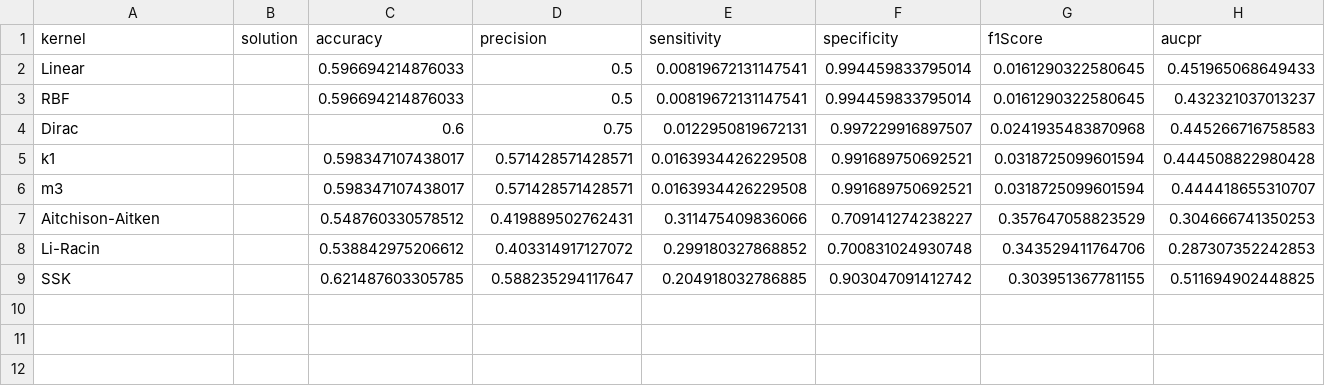
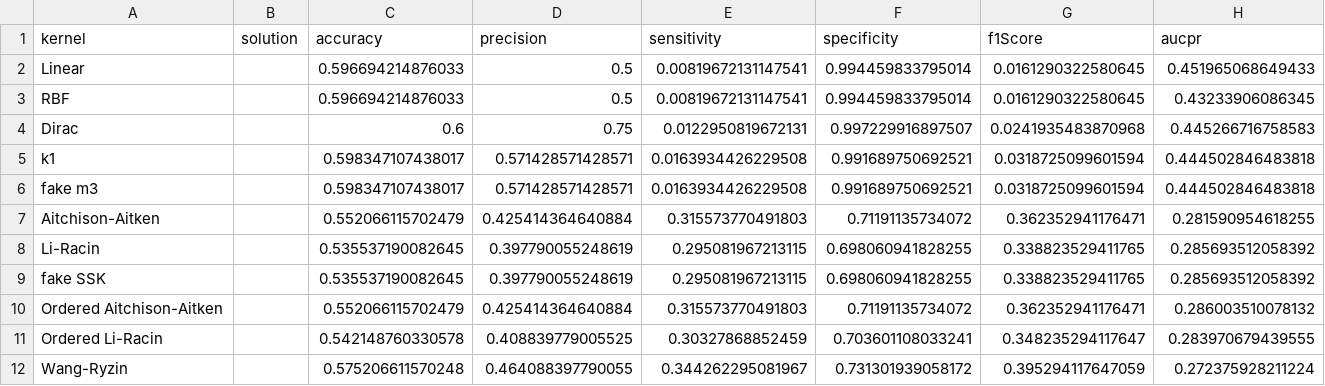
Before and after one commit to matthias-pichler/kMRCD, a CSV file: tables/careless_responding_kernels/comparison.csv, drawn as a sheet.

Commit message:
feat: add more kernels to lymphography

```diff
--- a/tables/careless_responding_kernels/comparison.csv
+++ b/tables/careless_responding_kernels/comparison.csv
@@ -2,8 +2,11 @@ kernel,solution,accuracy,precision,sensitivity,specificity,f1Score,aucpr
 Linear,,0.596694214876033,0.5,0.00819672131147541,0.994459833795014,0.0161290322580645,0.451965068649433
-RBF,,0.596694214876033,0.5,0.00819672131147541,0.994459833795014,0.0161290322580645,0.432321037013237
+RBF,,0.596694214876033,0.5,0.00819672131147541,0.994459833795014,0.0161290322580645,0.43233906086345
 Dirac,,0.6,0.75,0.0122950819672131,0.997229916897507,0.0241935483870968,0.445266716758583
-k1,,0.598347107438017,0.571428571428571,0.0163934426229508,0.991689750692521,0.0318725099601594,0.444508822980428
-m3,,0.598347107438017,0.571428571428571,0.0163934426229508,0.991689750692521,0.0318725099601594,0.444418655310707
-Aitchison-Aitken,,0.548760330578512,0.419889502762431,0.311475409836066,0.709141274238227,0.357647058823529,0.304666741350253
-Li-Racin,,0.538842975206612,0.403314917127072,0.299180327868852,0.700831024930748,0.343529411764706,0.287307352242853
-SSK,,0.621487603305785,0.588235294117647,0.204918032786885,0.903047091412742,0.303951367781155,0.511694902448825
+k1,,0.598347107438017,0.571428571428571,0.0163934426229508,0.991689750692521,0.0318725099601594,0.444502846483818
+fake m3,,0.598347107438017,0.571428571428571,0.0163934426229508,0.991689750692521,0.0318725099601594,0.444502846483818
+Aitchison-Aitken,,0.552066115702479,0.425414364640884,0.315573770491803,0.71191135734072,0.362352941176471,0.281590954618255
+Li-Racin,,0.535537190082645,0.397790055248619,0.295081967213115,0.698060941828255,0.338823529411765,0.285693512058392
+fake SSK,,0.535537190082645,0.397790055248619,0.295081967213115,0.698060941828255,0.338823529411765,0.285693512058392
+Ordered Aitchison-Aitken,,0.552066115702479,0.425414364640884,0.315573770491803,0.71191135734072,0.362352941176471,0.286003510078132
+Ordered Li-Racin,,0.542148760330578,0.408839779005525,0.30327868852459,0.703601108033241,0.348235294117647,0.283970679439555
+Wang-Ryzin,,0.575206611570248,0.464088397790055,0.344262295081967,0.731301939058172,0.395294117647059,0.272375928211224
```
Also changed, not shown: tables/lymphography_kernels/comparison.csv, 3 other files.
